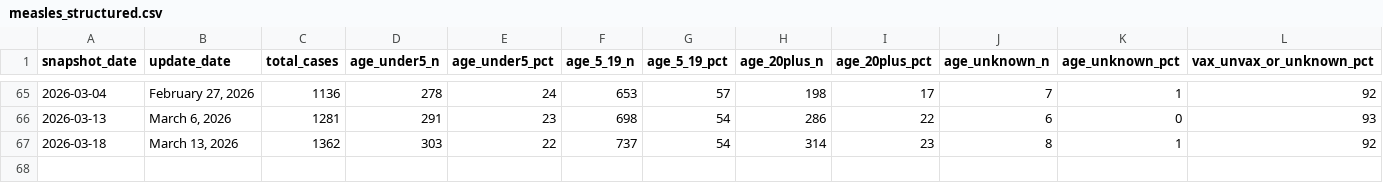
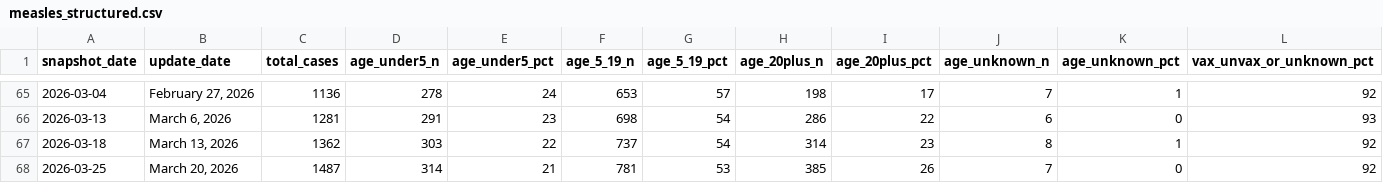
Before and after one commit to PopHIVE/measles_age_cdc_scraper, a CSV file: measles_structured.csv, drawn as a sheet; only a part is shown, gaps mark what is left out; rows hold the shown columns only; the diff names each change by its address in the sheet, - before the commit and + after, or states it on an @@ line.

```diff
--- a/measles_structured.csv
+++ b/measles_structured.csv
+row 68: 2026-03-25 | March 20, 2026 | 1487 | 314 | 21 | 781 | 53 | 385 | 26 | 7 | 0 | 92
```
Also changed, not shown: 1 other file.
